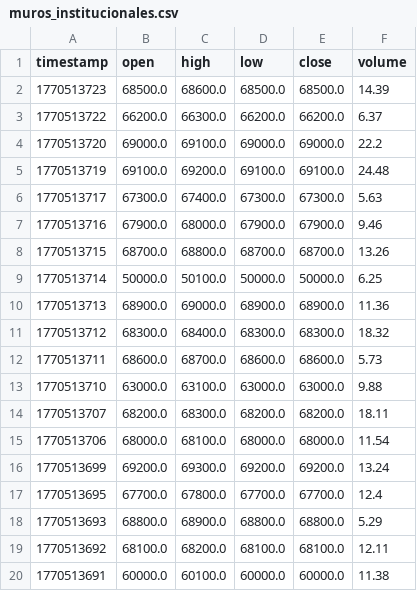
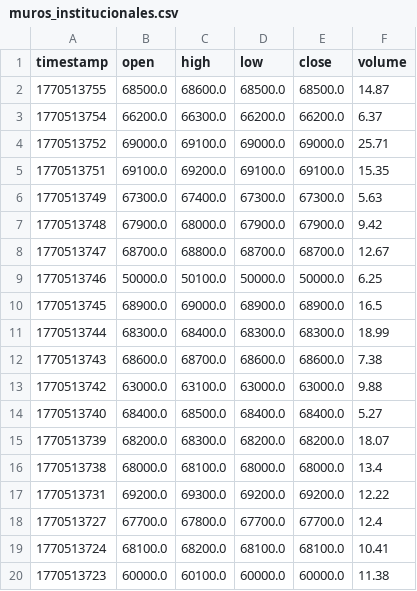
Before and after one commit to cientryandroid-bot/BTC_Liquidity, a CSV file: muros_institucionales.csv, drawn as a sheet; only a part is shown; the diff covers the shown part only.

Commit message:
Update liquidity zones - 02:22:38

```diff
--- a/muros_institucionales.csv
+++ b/muros_institucionales.csv
@@ -1,20 +1,20 @@
 timestamp,open,high,low,close,volume
-1770513723,68500.0,68600.0,68500.0,68500.0,14.39
-1770513722,66200.0,66300.0,66200.0,66200.0,6.37
-1770513720,69000.0,69100.0,69000.0,69000.0,22.2
-1770513719,69100.0,69200.0,69100.0,69100.0,24.48
-1770513717,67300.0,67400.0,67300.0,67300.0,5.63
-1770513716,67900.0,68000.0,67900.0,67900.0,9.46
-1770513715,68700.0,68800.0,68700.0,68700.0,13.26
-1770513714,50000.0,50100.0,50000.0,50000.0,6.25
-1770513713,68900.0,69000.0,68900.0,68900.0,11.36
-1770513712,68300.0,68400.0,68300.0,68300.0,18.32
-1770513711,68600.0,68700.0,68600.0,68600.0,5.73
-1770513710,63000.0,63100.0,63000.0,63000.0,9.88
-1770513707,68200.0,68300.0,68200.0,68200.0,18.11
-1770513706,68000.0,68100.0,68000.0,68000.0,11.54
-1770513699,69200.0,69300.0,69200.0,69200.0,13.24
-1770513695,67700.0,67800.0,67700.0,67700.0,12.4
-1770513693,68800.0,68900.0,68800.0,68800.0,5.29
-1770513692,68100.0,68200.0,68100.0,68100.0,12.11
-1770513691,60000.0,60100.0,60000.0,60000.0,11.38
+1770513755,68500.0,68600.0,68500.0,68500.0,14.87
+1770513754,66200.0,66300.0,66200.0,66200.0,6.37
+1770513752,69000.0,69100.0,69000.0,69000.0,25.71
+1770513751,69100.0,69200.0,69100.0,69100.0,15.35
+1770513749,67300.0,67400.0,67300.0,67300.0,5.63
+1770513748,67900.0,68000.0,67900.0,67900.0,9.42
+1770513747,68700.0,68800.0,68700.0,68700.0,12.67
+1770513746,50000.0,50100.0,50000.0,50000.0,6.25
+1770513745,68900.0,69000.0,68900.0,68900.0,16.5
+1770513744,68300.0,68400.0,68300.0,68300.0,18.99
+1770513743,68600.0,68700.0,68600.0,68600.0,7.38
+1770513742,63000.0,63100.0,63000.0,63000.0,9.88
+1770513740,68400.0,68500.0,68400.0,68400.0,5.27
+1770513739,68200.0,68300.0,68200.0,68200.0,18.07
+1770513738,68000.0,68100.0,68000.0,68000.0,13.4
+1770513731,69200.0,69300.0,69200.0,69200.0,12.22
+1770513727,67700.0,67800.0,67700.0,67700.0,12.4
+1770513724,68100.0,68200.0,68100.0,68100.0,10.41
+1770513723,60000.0,60100.0,60000.0,60000.0,11.38
```
Also changed, not shown: 47 edited cells elsewhere in this file.
